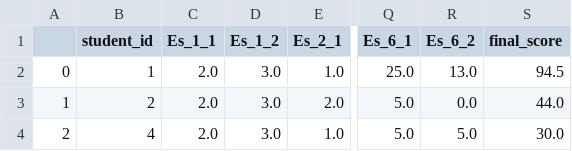
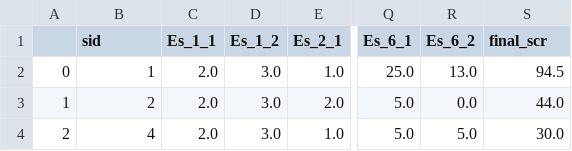
Before and after one commit to lisaover/CMPINF2120_project, a CSV file: final_df.csv, drawn as a sheet; only a part is shown, gaps mark what is left out; the diff names each change by its address in the sheet, - before the commit and + after, or states it on an @@ line.

```diff
--- a/final_df.csv
+++ b/final_df.csv
-B1: student_id
+B1: sid
-S1: final_score
+S1: final_scr
```
Also changed, not shown: interim_df.csv, points_final.csv.
